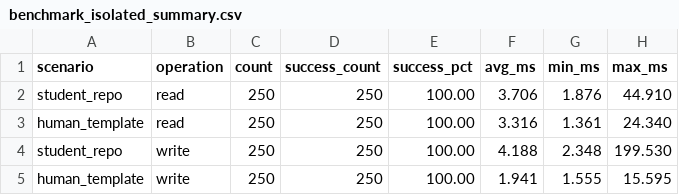
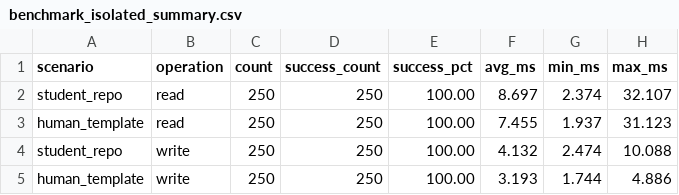
Before and after one commit to Priyanshu12503/Redis_Poc, a CSV file: exlauation/results/benchmark_isolated_summary.csv, drawn as a sheet.

```diff
--- a/exlauation/results/benchmark_isolated_summary.csv
+++ b/exlauation/results/benchmark_isolated_summary.csv
@@ -1,5 +1,5 @@
 scenario,operation,count,success_count,success_pct,avg_ms,min_ms,max_ms
-student_repo,read,250,250,100.00,3.706,1.876,44.910
-human_template,read,250,250,100.00,3.316,1.361,24.340
-student_repo,write,250,250,100.00,4.188,2.348,199.530
-human_template,write,250,250,100.00,1.941,1.555,15.595
+student_repo,read,250,250,100.00,8.697,2.374,32.107
+human_template,read,250,250,100.00,7.455,1.937,31.123
+student_repo,write,250,250,100.00,4.132,2.474,10.088
+human_template,write,250,250,100.00,3.193,1.744,4.886
```
Also changed, not shown: exlauation/results/benchmark_isolated_raw.csv, 3 other files.
